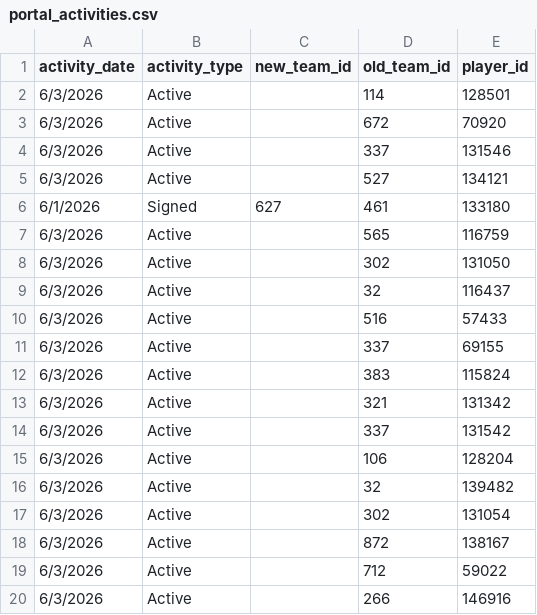
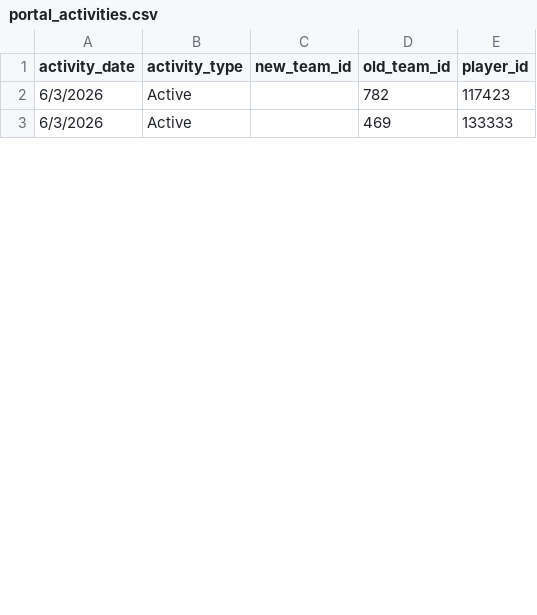
Before and after one commit to JasonR64A/chart-builder, a CSV file: data/portal_activities.csv, drawn as a sheet; only a part is shown; the diff covers the shown part only.

```diff
--- a/data/portal_activities.csv
+++ b/data/portal_activities.csv
@@ -1,20 +1,3 @@
 activity_date,activity_type,new_team_id,old_team_id,player_id
-6/3/2026,Active,,114,128501
-6/3/2026,Active,,672,70920
-6/3/2026,Active,,337,131546
-6/3/2026,Active,,527,134121
-6/1/2026,Signed,627,461,133180
-6/3/2026,Active,,565,116759
-6/3/2026,Active,,302,131050
-6/3/2026,Active,,32,116437
-6/3/2026,Active,,516,57433
-6/3/2026,Active,,337,69155
-6/3/2026,Active,,383,115824
-6/3/2026,Active,,321,131342
-6/3/2026,Active,,337,131542
-6/3/2026,Active,,106,128204
-6/3/2026,Active,,32,139482
-6/3/2026,Active,,302,131054
-6/3/2026,Active,,872,138167
-6/3/2026,Active,,712,59022
-6/3/2026,Active,,266,146916
+6/3/2026,Active,,782,117423
+6/3/2026,Active,,469,133333
```
Also changed, not shown: 1 added row, 9 removed rows and 12 edited cells elsewhere in this file, data/portal/baseball_matched.csv, data/portal/softball_matched.csv, 4 other files.
